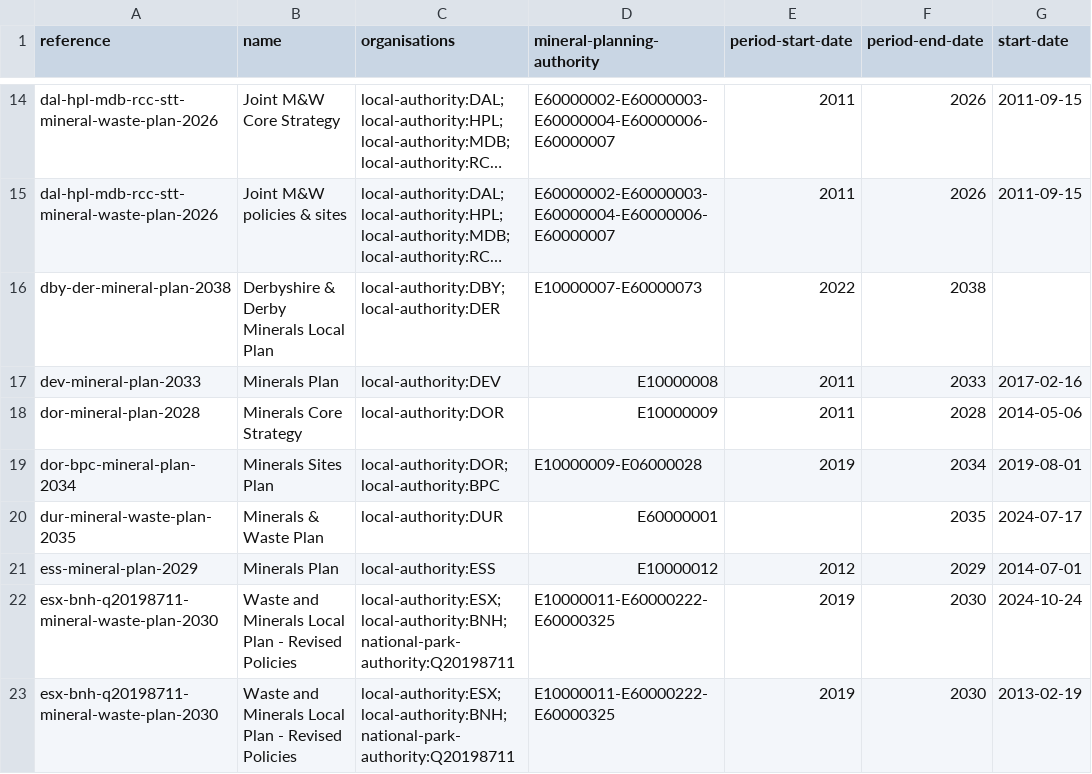
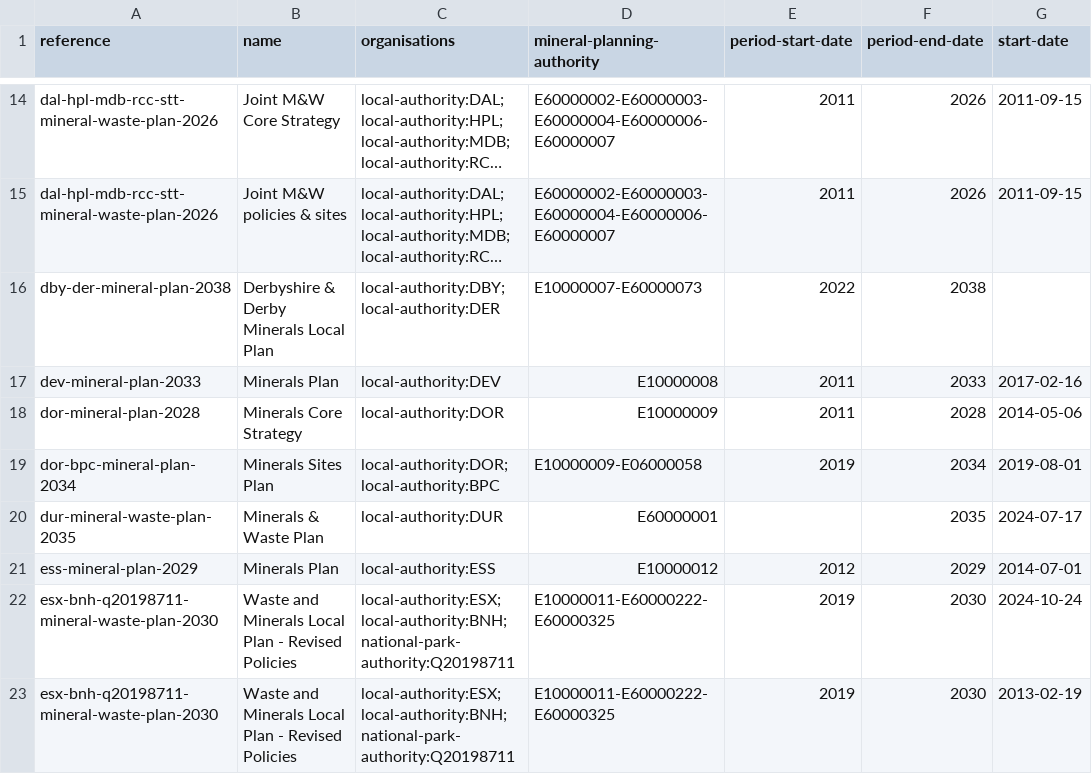
Before and after one commit to digital-land/local-plan-extractor, a CSV file: dataset/mineral-plans.csv, drawn as a sheet; only a part is shown, gaps mark what is left out; long unchanged cells end in …; the diff names each change by its address in the sheet, - before the commit and + after, or states it on an @@ line.

```diff
--- a/dataset/mineral-plans.csv
+++ b/dataset/mineral-plans.csv
-D19 (mineral-planning-authority): E10000009-E06000028
+D19 (mineral-planning-authority): E10000009-E06000058
```
Also changed, not shown: dataset/waste-plans.csv, 1 other file.
